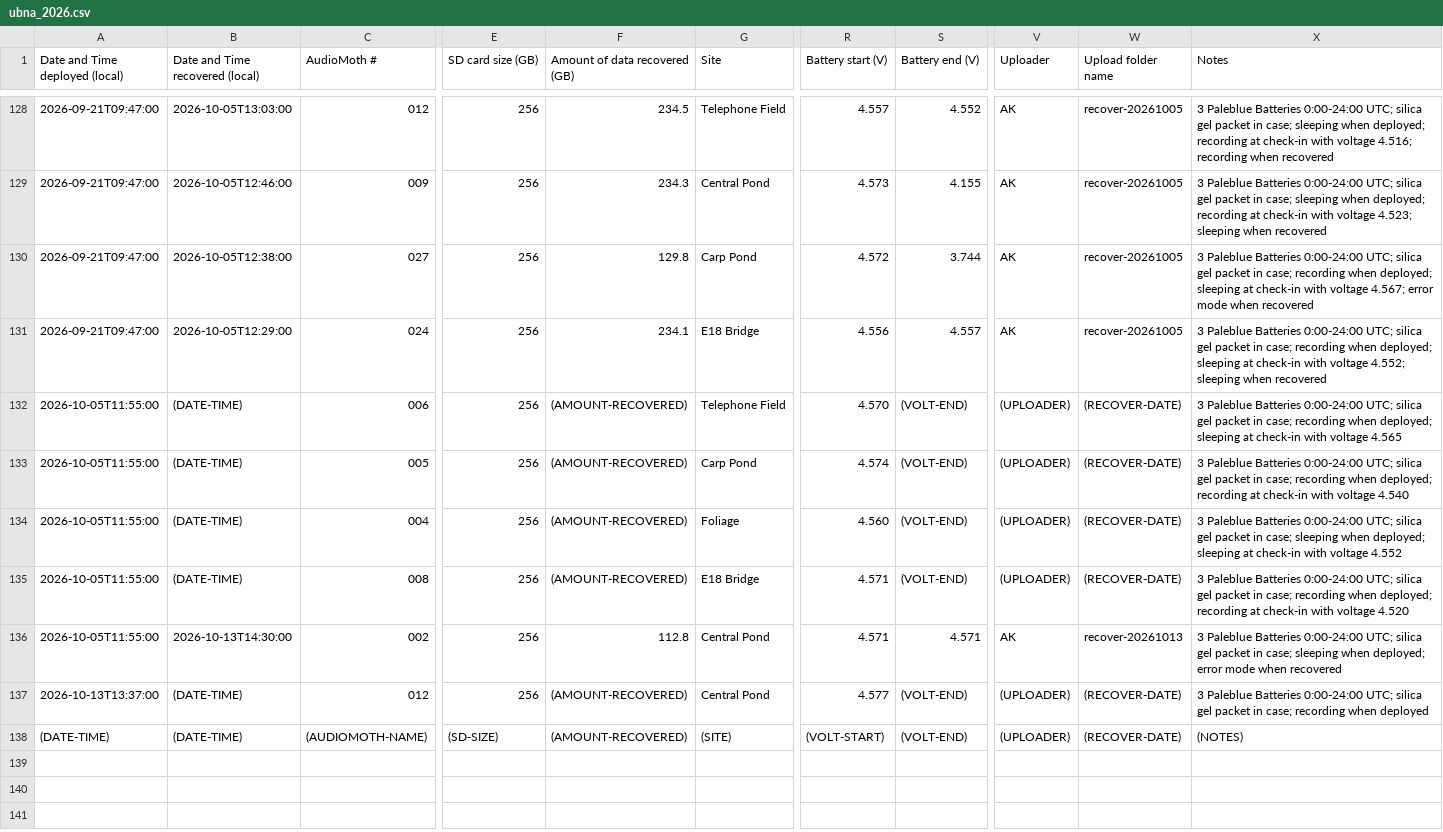
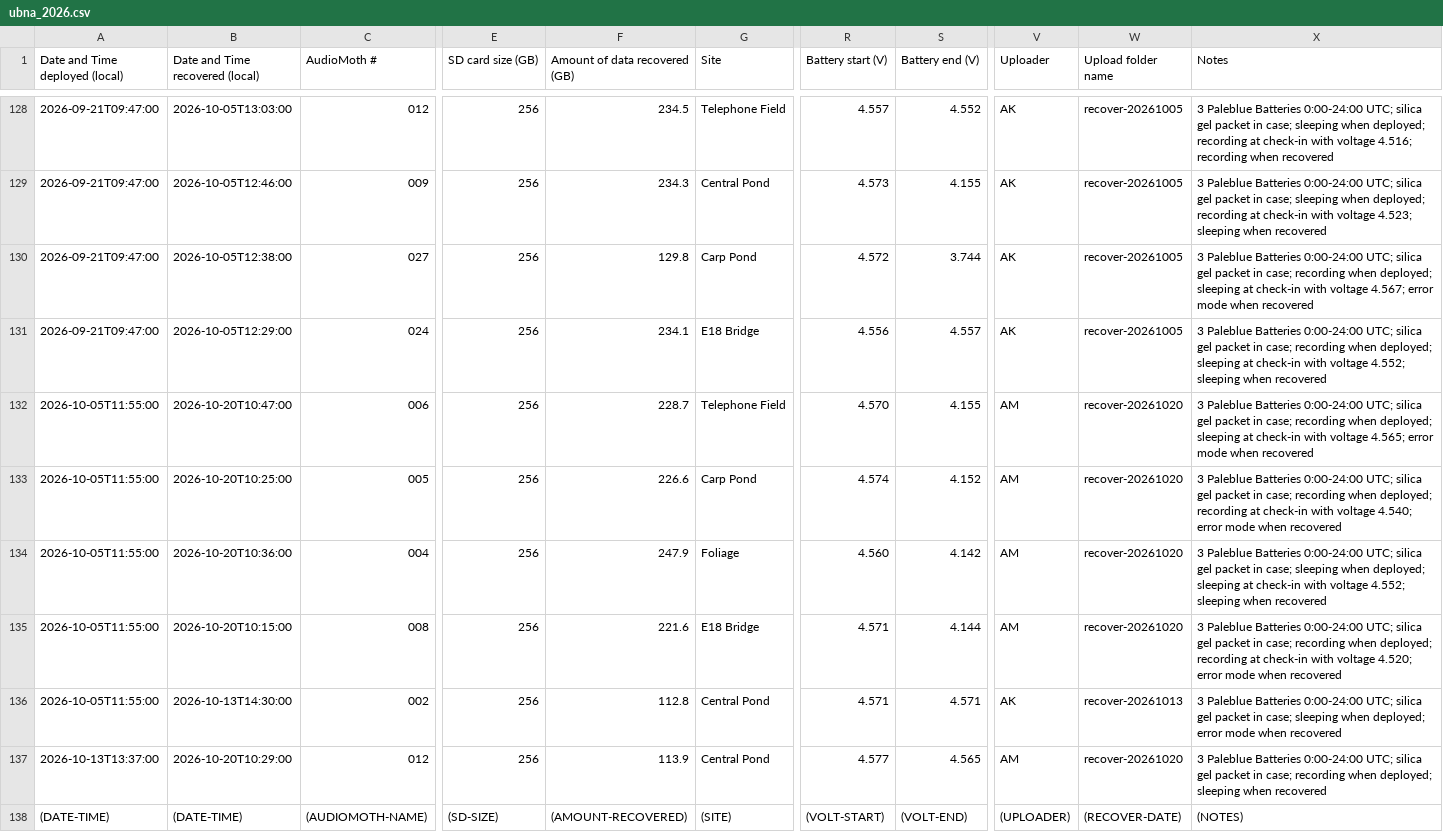
Before and after one commit to uw-echospace/ubna-field, a CSV file: field_records/ubna_2026.csv, drawn as a sheet; only a part is shown, gaps mark what is left out; the diff names each change by its address in the sheet, - before the commit and + after, or states it on an @@ line.

Commit message:
Added recovery details for 2026/10/20

```diff
--- a/field_records/ubna_2026.csv
+++ b/field_records/ubna_2026.csv
-B132 (Date and Time recovered (local)): (DATE-TIME)
+B132 (Date and Time recovered (local)): 2026-10-20T10:47:00
-F132 (Amount of data recovered (GB)): (AMOUNT-RECOVERED)
+F132 (Amount of data recovered (GB)): 228.7
-S132 (Battery end (V)): (VOLT-END)
+S132 (Battery end (V)): 4.155
-V132:V135 (Uploader): (UPLOADER)
+V132:V135 (Uploader): AM
-W132:W135 (Upload folder name): (RECOVER-DATE)
+W132:W135 (Upload folder name): recover-20261020
-X132 (Notes): …with voltage 4.565
+X132 (Notes): …with voltage 4.565; error mode when recovered
-B133 (Date and Time recovered (local)): (DATE-TIME)
+B133 (Date and Time recovered (local)): 2026-10-20T10:25:00
-F133 (Amount of data recovered (GB)): (AMOUNT-RECOVERED)
+F133 (Amount of data recovered (GB)): 226.6
-S133 (Battery end (V)): (VOLT-END)
+S133 (Battery end (V)): 4.152
-X133 (Notes): …with voltage 4.540
+X133 (Notes): …with voltage 4.540; error mode when recovered
-B134 (Date and Time recovered (local)): (DATE-TIME)
+B134 (Date and Time recovered (local)): 2026-10-20T10:36:00
-F134 (Amount of data recovered (GB)): (AMOUNT-RECOVERED)
+F134 (Amount of data recovered (GB)): 247.9
-S134 (Battery end (V)): (VOLT-END)
+S134 (Battery end (V)): 4.142
-X134 (Notes): …with voltage 4.552
+X134 (Notes): …with voltage 4.552; sleeping when recovered
-B135 (Date and Time recovered (local)): (DATE-TIME)
+B135 (Date and Time recovered (local)): 2026-10-20T10:15:00
-F135 (Amount of data recovered (GB)): (AMOUNT-RECOVERED)
+F135 (Amount of data recovered (GB)): 221.6
-S135 (Battery end (V)): (VOLT-END)
+S135 (Battery end (V)): 4.144
-X135 (Notes): …with voltage 4.520
+X135 (Notes): …with voltage 4.520; error mode when recovered
-B137 (Date and Time recovered (local)): (DATE-TIME)
+B137 (Date and Time recovered (local)): 2026-10-20T10:29:00
-F137 (Amount of data recovered (GB)): (AMOUNT-RECOVERED)
+F137 (Amount of data recovered (GB)): 113.9
-S137 (Battery end (V)): (VOLT-END)
+S137 (Battery end (V)): 4.565
-V137 (Uploader): (UPLOADER)
+V137 (Uploader): AM
-W137 (Upload folder name): (RECOVER-DATE)
+W137 (Upload folder name): recover-20261020
-X137 (Notes): …recording when deployed
+X137 (Notes): …recording when deployed; sleeping when recovered
```
